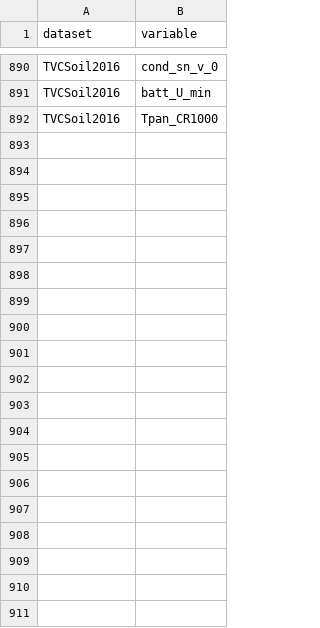
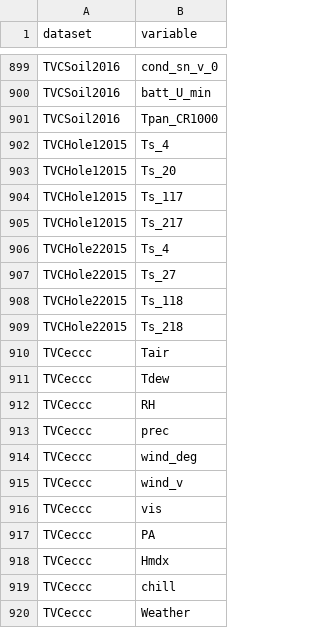
Before and after one commit to Steephan/AWI_LTO_required-scripts-and-files, a CSV file: settings_shiny/allowedcompVariables.csv, drawn as a sheet; only a part is shown, gaps mark what is left out; the diff covers the shown part only.

```diff
--- a/settings_shiny/allowedcompVariables.csv
+++ b/settings_shiny/allowedcompVariables.csv
@@ -892 +901,20 @@ TVCSoil2016, batt_U_min
 TVCSoil2016, Tpan_CR1000
+TVCHole12015, Ts_4
+TVCHole12015, Ts_20
+TVCHole12015, Ts_117
+TVCHole12015, Ts_217
+TVCHole22015, Ts_4
+TVCHole22015, Ts_27
+TVCHole22015, Ts_118
+TVCHole22015, Ts_218
+TVCeccc, Tair
+TVCeccc, Tdew
+TVCeccc, RH
+TVCeccc, prec
+TVCeccc, wind_deg
+TVCeccc, wind_v
+TVCeccc, vis
+TVCeccc, PA
+TVCeccc, Hmdx
+TVCeccc, chill
+TVCeccc, Weather
```
Also changed, not shown: 9 added rows elsewhere in this file, settings_shiny/allowedVariables.csv, settings_shiny/yearlyDataPath_AWI_noflag.csv, 3 other files.
